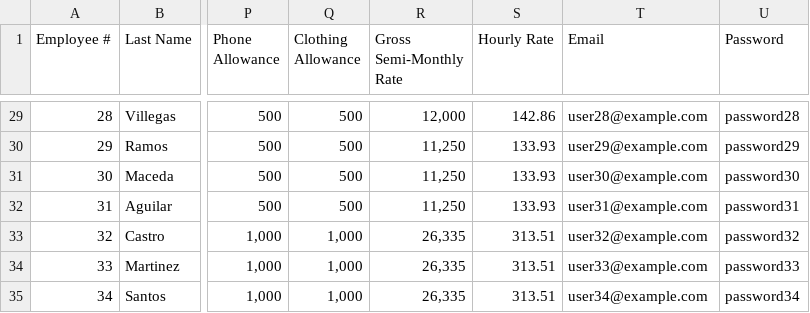
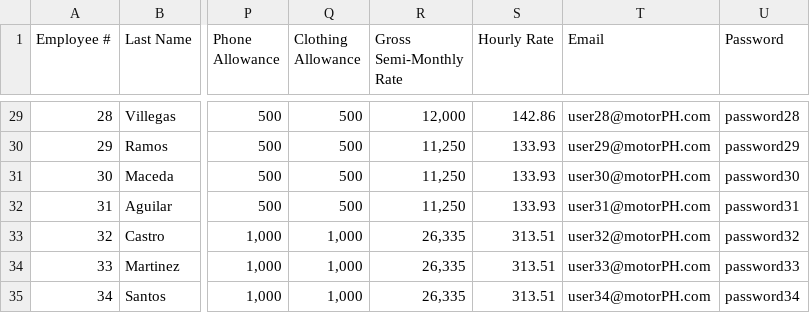
Before and after one commit to irafernandez/OOP-MotorPH, a CSV file: OOP-MotorPH-main/OOP-MotorPH/src/main/java/CSV/EmpData.csv, drawn as a sheet; only a part is shown, gaps mark what is left out; the diff covers the shown part only; the diff names each change by its address in the sheet, - before the commit and + after, or states it on an @@ line.

```diff
--- a/OOP-MotorPH-main/OOP-MotorPH/src/main/java/CSV/EmpData.csv
+++ b/OOP-MotorPH-main/OOP-MotorPH/src/main/java/CSV/EmpData.csv
-T29 (Email): user28@example.com
+T29 (Email): user28@motorPH.com
-T30 (Email): user29@example.com
+T30 (Email): user29@motorPH.com
-T31 (Email): user30@example.com
+T31 (Email): user30@motorPH.com
-T32 (Email): user31@example.com
+T32 (Email): user31@motorPH.com
-T33 (Email): user32@example.com
+T33 (Email): user32@motorPH.com
-T34 (Email): user33@example.com
+T34 (Email): user33@motorPH.com
-T35 (Email): user34@example.com
+T35 (Email): user34@motorPH.com
```
Also changed, not shown: 28 edited cells elsewhere in this file, 19 other files.
